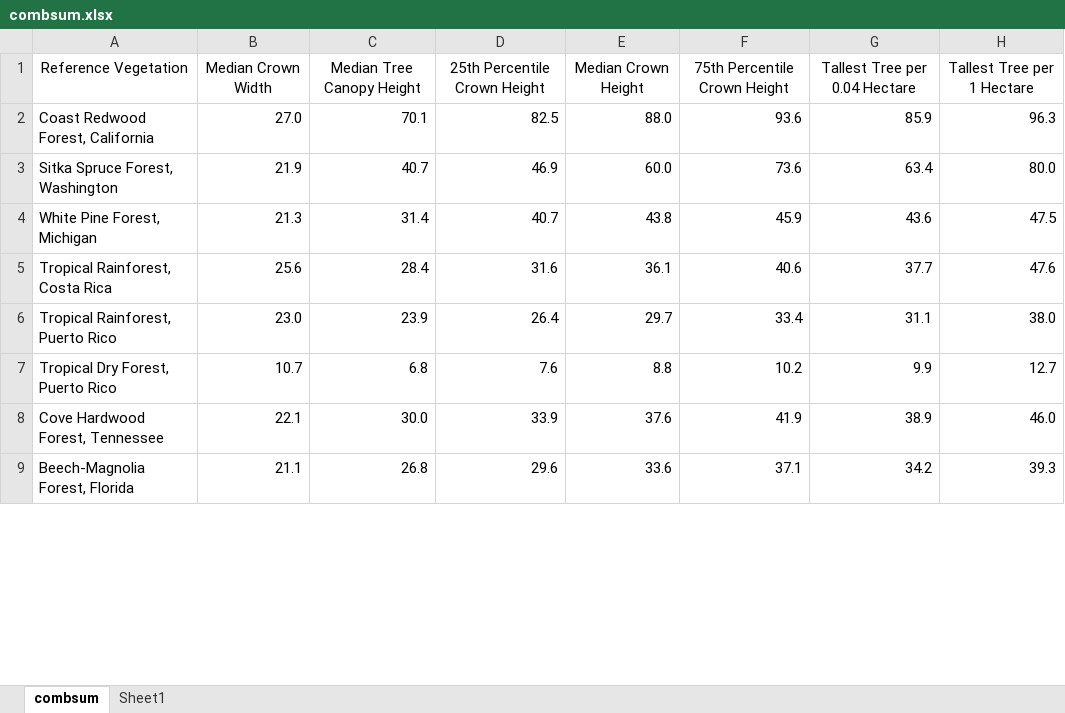
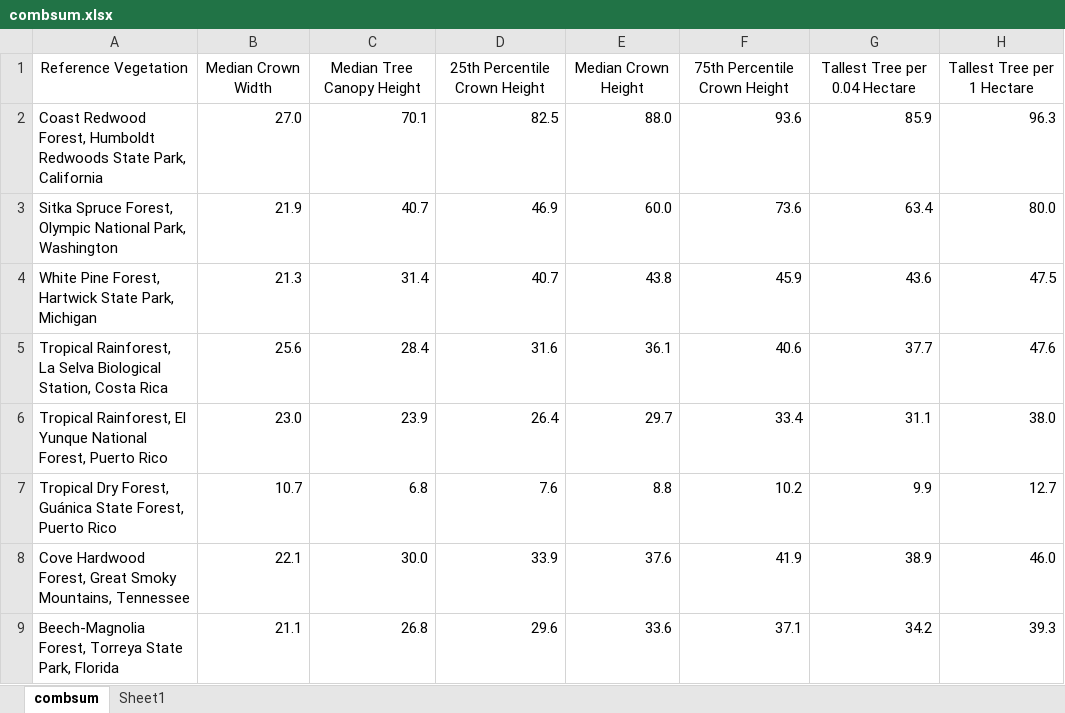
Before and after one commit to phytoclast/lidar, an Excel workbook: output/combsum.xlsx, sheet combsum, drawn as a sheet; only a part is shown; values as stored, in another font and other column widths than the file's, no borders; conditional formats not drawn; the diff covers the shown part only; the diff names each change by its address in the sheet, - before the commit and + after, or states it on an @@ line.

```diff
--- a/output/combsum.xlsx (sheet combsum)
+++ b/output/combsum.xlsx (sheet combsum)
-A2: …Redwood Forest, California
+A2: …Redwood Forest, Humboldt Redwoods State Park, California
-A3: Sitka Spruce Forest, Washington
+A3: Sitka Spruce Forest, Olympic National Park, Washington
-A4: White Pine Forest, Michigan
+A4: White Pine Forest, Hartwick State Park, Michigan
-A5: Tropical Rainforest, Costa Rica
+A5: Tropical Rainforest, La Selva Biological Station, Costa Rica
-A6: Tropical Rainforest, Puerto Rico
+A6: Tropical Rainforest, El Yunque National Forest, Puerto Rico
-A7: Tropical Dry Forest, Puerto Rico
+A7: Tropical Dry Forest, Guánica State Forest, Puerto Rico
-A8: Cove Hardwood Forest, Tennessee
+A8: Cove Hardwood Forest, Great Smoky Mountains, Tennessee
-A9: Beech-Magnolia Forest, Florida
+A9: Beech-Magnolia Forest, Torreya State Park, Florida
```
Also changed, not shown: 6 added rows, 7 removed rows and 10 edited cells elsewhere in this sheet, formulas that keep their value, 4 other files.
